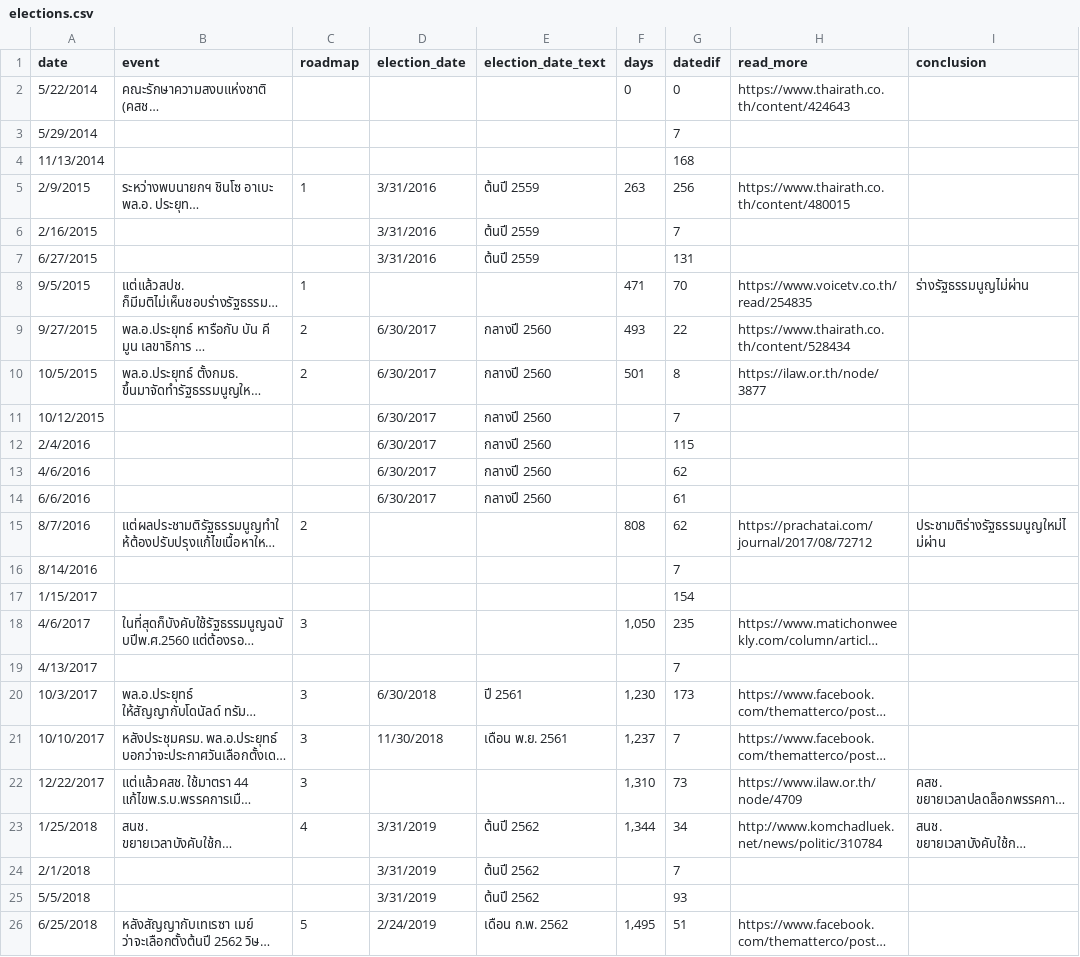
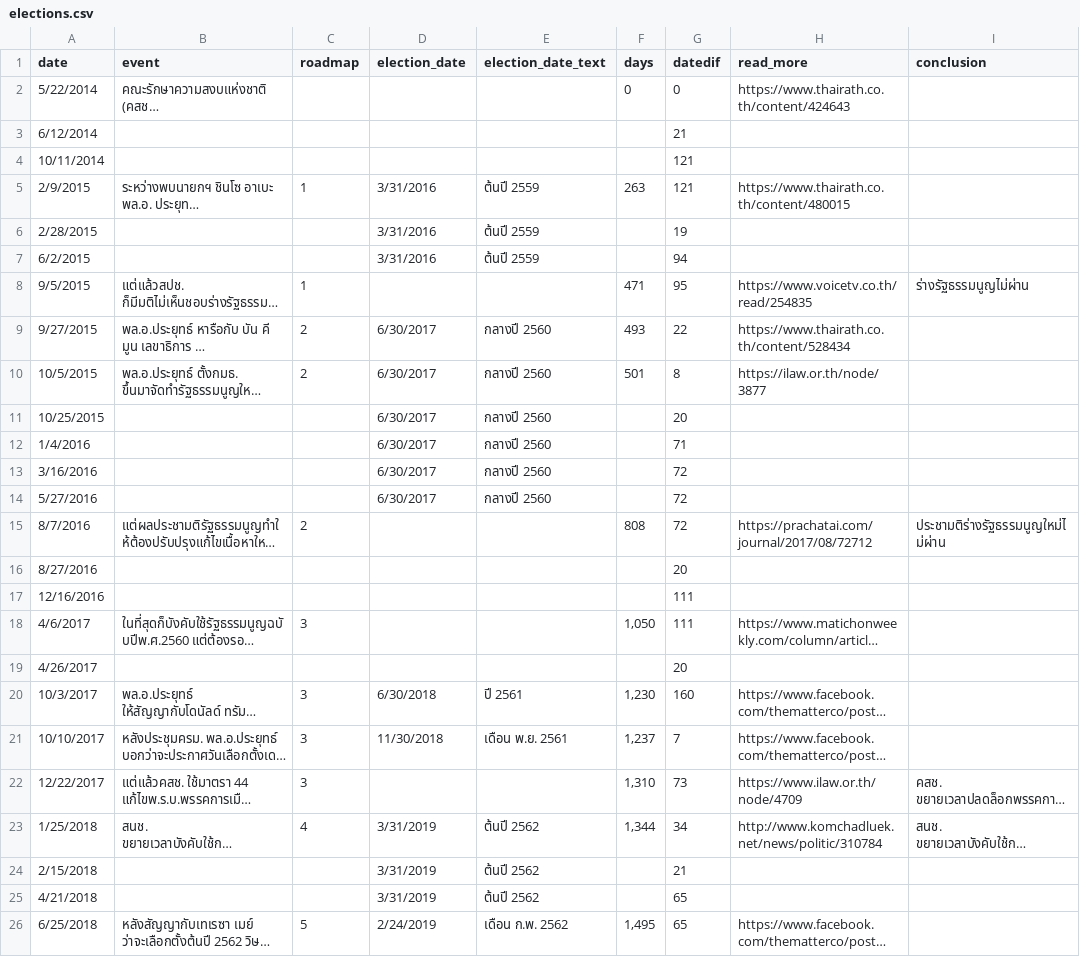
Before and after one commit to electinth/election-timeline, a CSV file: election-timeline/elections.csv, drawn as a sheet; only a part is shown; long unchanged cells end in …; the diff names each change by its address in the sheet, - before the commit and + after, or states it on an @@ line.

Commit message:
New data to tighten up the pace Adjust space & margin Fix counter trigger bug

```diff
--- a/election-timeline/elections.csv
+++ b/election-timeline/elections.csv
-A3 (date): 5/29/2014
+A3 (date): 6/12/2014
-G3 (datedif): 7
+G3 (datedif): 21
-A4 (date): 11/13/2014
+A4 (date): 10/11/2014
-G4 (datedif): 168
+G4 (datedif): 121
-G5 (datedif): 256
+G5 (datedif): 121
-A6 (date): 2/16/2015
+A6 (date): 2/28/2015
-G6 (datedif): 7
+G6 (datedif): 19
-A7 (date): 6/27/2015
+A7 (date): 6/2/2015
-G7 (datedif): 131
+G7 (datedif): 94
-G8 (datedif): 70
+G8 (datedif): 95
-A11 (date): 10/12/2015
+A11 (date): 10/25/2015
-G11 (datedif): 7
+G11 (datedif): 20
-A12 (date): 2/4/2016
+A12 (date): 1/4/2016
-G12 (datedif): 115
+G12 (datedif): 71
-A13 (date): 4/6/2016
+A13 (date): 3/16/2016
-G13 (datedif): 62
+G13 (datedif): 72
-A14 (date): 6/6/2016
+A14 (date): 5/27/2016
-G14 (datedif): 61
+G14 (datedif): 72
-G15 (datedif): 62
+G15 (datedif): 72
-A16 (date): 8/14/2016
+A16 (date): 8/27/2016
-G16 (datedif): 7
+G16 (datedif): 20
-A17 (date): 1/15/2017
+A17 (date): 12/16/2016
-G17 (datedif): 154
+G17 (datedif): 111
-G18 (datedif): 235
+G18 (datedif): 111
-A19 (date): 4/13/2017
+A19 (date): 4/26/2017
-G19 (datedif): 7
+G19 (datedif): 20
-G20 (datedif): 173
+G20 (datedif): 160
-A24 (date): 2/1/2018
+A24 (date): 2/15/2018
-G24 (datedif): 7
+G24 (datedif): 21
-A25 (date): 5/5/2018
+A25 (date): 4/21/2018
-G25 (datedif): 93
+G25 (datedif): 65
-G26 (datedif): 51
+G26 (datedif): 65
```
Also changed, not shown: 2 other files.
